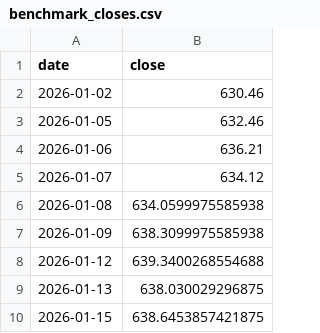
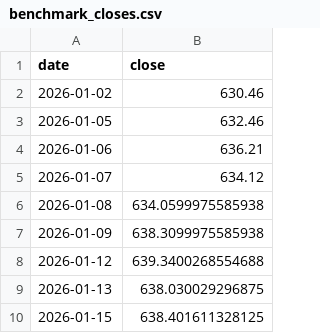
Before and after one commit to EnigmaticIndividual1/Portafolio_Analytics, a CSV file: data/benchmark_closes.csv, drawn as a sheet.

```diff
--- a/data/benchmark_closes.csv
+++ b/data/benchmark_closes.csv
@@ -9,2 +9,2 @@ date,close
 2026-01-13,638.030029296875
-2026-01-15,638.6453857421875
+2026-01-15,638.401611328125
```
Also changed, not shown: data/historical_pnl.tsv.
